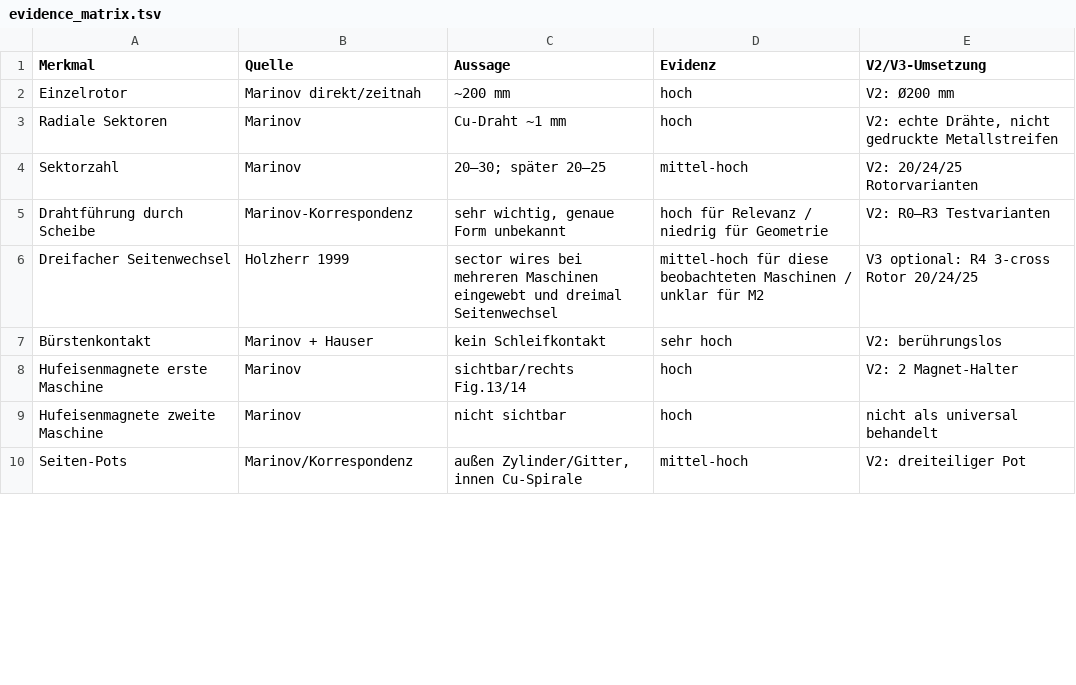
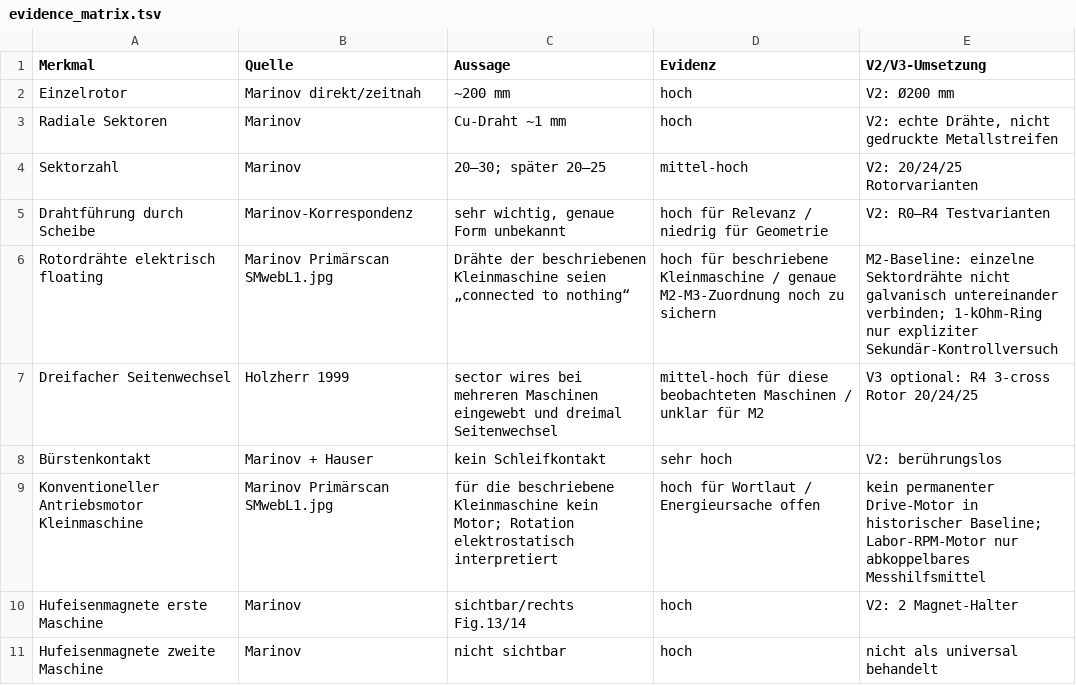
Before and after one commit to inetconnector/testatika-small-research-replica, a TSV file: docs/research/evidence_matrix.tsv, drawn as a sheet; only a part is shown; the shorter side is filled out with more unchanged rows; the diff covers the shown part only.

```diff
--- a/docs/research/evidence_matrix.tsv
+++ b/docs/research/evidence_matrix.tsv
@@ -4,5 +4,7 @@ Radiale Sektoren	Marinov	Cu-Draht ~1 mm	hoch	V2: echte Drähte, nicht gedruckte
 Sektorzahl	Marinov	20–30; später 20–25	mittel-hoch	V2: 20/24/25 Rotorvarianten
-Drahtführung durch Scheibe	Marinov-Korrespondenz	sehr wichtig, genaue Form unbekannt	hoch für Relevanz / niedrig für Geometrie	V2: R0–R3 Testvarianten
+Drahtführung durch Scheibe	Marinov-Korrespondenz	sehr wichtig, genaue Form unbekannt	hoch für Relevanz / niedrig für Geometrie	V2: R0–R4 Testvarianten
+Rotordrähte elektrisch floating	Marinov Primärscan SMwebL1.jpg	Drähte der beschriebenen Kleinmaschine seien „connected to nothing“	hoch für beschriebene Kleinmaschine / genaue M2-M3-Zuordnung noch zu sichern	M2-Baseline: einzelne Sektordrähte nicht galvanisch untereinander verbinden; 1-kOhm-Ring nur expliziter Sekundär-Kontrollversuch
 Dreifacher Seitenwechsel	Holzherr 1999	sector wires bei mehreren Maschinen eingewebt und dreimal Seitenwechsel	mittel-hoch für diese beobachteten Maschinen / unklar für M2	V3 optional: R4 3-cross Rotor 20/24/25
 Bürstenkontakt	Marinov + Hauser	kein Schleifkontakt	sehr hoch	V2: berührungslos
+Konventioneller Antriebsmotor Kleinmaschine	Marinov Primärscan SMwebL1.jpg	für die beschriebene Kleinmaschine kein Motor; Rotation elektrostatisch interpretiert	hoch für Wortlaut / Energieursache offen	kein permanenter Drive-Motor in historischer Baseline; Labor-RPM-Motor nur abkoppelbares Messhilfsmittel
 Hufeisenmagnete erste Maschine	Marinov	sichtbar/rechts Fig.13/14	hoch	V2: 2 Magnet-Halter
```
Also changed, not shown: 15 added rows, 1 removed row and 10 edited cells elsewhere in this file.
